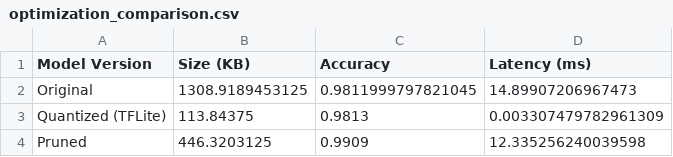
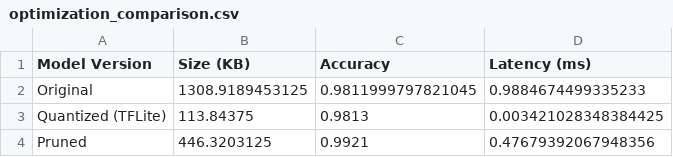
Before and after one commit to yuvraj20gole/DL-Experiments, a CSV file: DL Experiment 7/model-optimization/results/optimization_comparison.csv, drawn as a sheet.

Commit message:
Fix Exp 7 latency measurement: fair single-sample path instead of Keras predict()

```diff
--- a/DL Experiment 7/model-optimization/results/optimization_comparison.csv
+++ b/DL Experiment 7/model-optimization/results/optimization_comparison.csv
@@ -1,4 +1,4 @@
 Model Version,Size (KB),Accuracy,Latency (ms)
-Original,1308.9189453125,0.9811999797821045,14.89907206967473
-Quantized (TFLite),113.84375,0.9813,0.003307479782961309
-Pruned,446.3203125,0.9909,12.335256240039598
+Original,1308.9189453125,0.9811999797821045,0.9884674499335233
+Quantized (TFLite),113.84375,0.9813,0.003421028348384425
+Pruned,446.3203125,0.9921,0.47679392067948356
```
Also changed, not shown: 3 other files.
